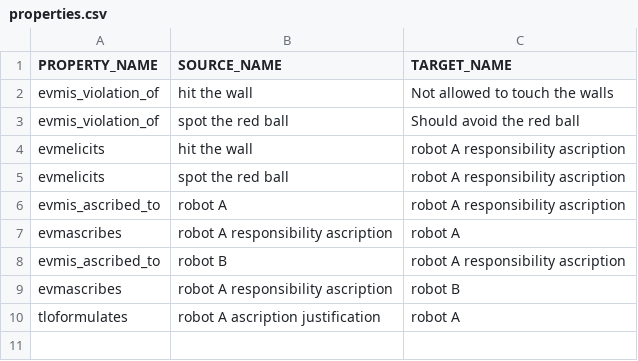
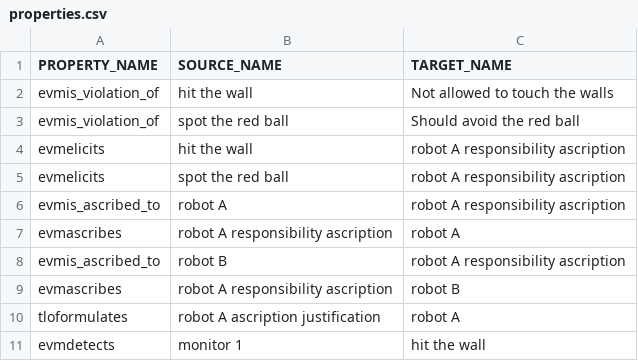
Before and after one commit to hugocpolos/evm-ontology-loader, a CSV file: src/individuals/properties.csv, drawn as a sheet.

```diff
--- a/src/individuals/properties.csv
+++ b/src/individuals/properties.csv
@@ -10 +10,2 @@ evmascribes,"robot A responsibility ascription","robot B"
 tloformulates,"robot A ascription justification","robot A"
+evmdetects,"monitor 1","hit the wall"
```
Also changed, not shown: 6 other files.
